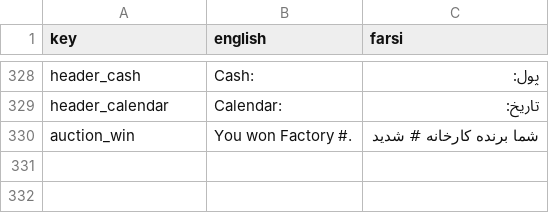
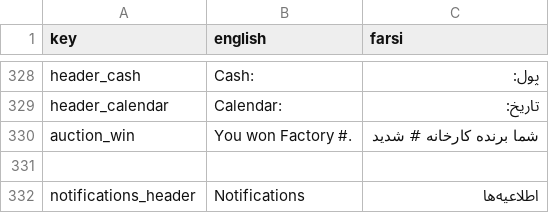
Before and after one commit to GameinSharif/Gamein2021-Client, a CSV file: Assets/Resources/Localization/Localization.csv, drawn as a sheet; only a part is shown, gaps mark what is left out; the diff names each change by its address in the sheet, - before the commit and + after, or states it on an @@ line.

Commit message:
add notifications list and item prefabs

```diff
--- a/Assets/Resources/Localization/Localization.csv
+++ b/Assets/Resources/Localization/Localization.csv
+row 331: (empty)
+row 332: notifications_header | Notifications | اطلاعيه‌ها
```
Also changed, not shown: 6 other files.
